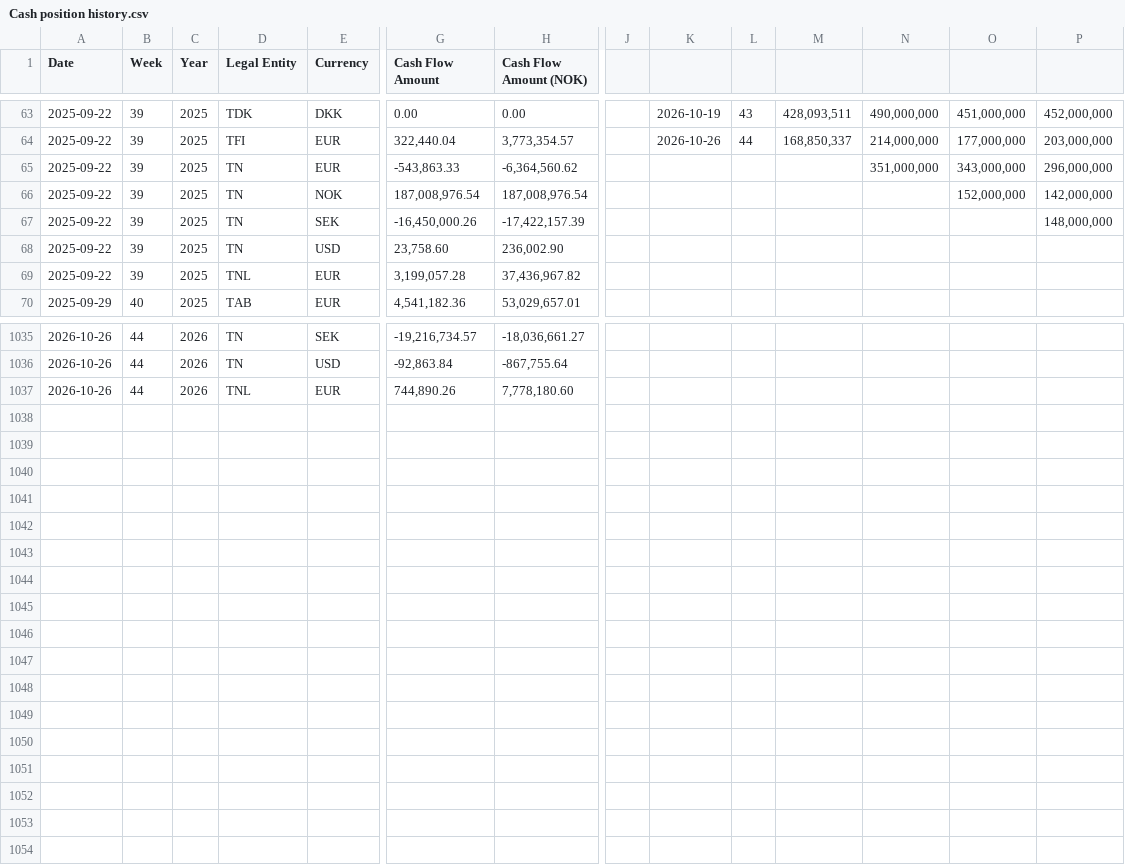
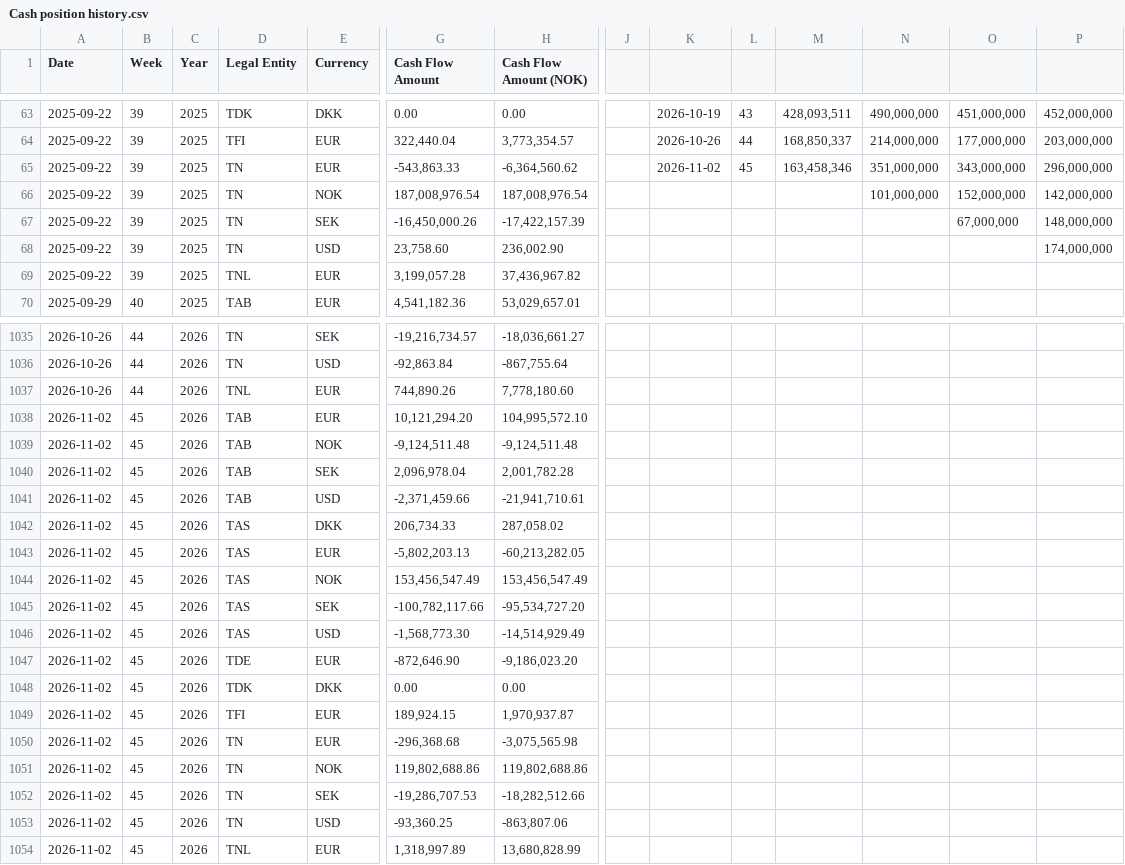
Before and after one commit to nancy908/Treasury-collateral-dashboard, a CSV file: Cash position history.csv, drawn as a sheet; only a part is shown, gaps mark what is left out; rows hold the shown columns only; the diff covers the shown part only; the diff names each change by its address in the sheet, - before the commit and + after, or states it on an @@ line.

Commit message:
Auto-sync dashboard and data: 2026-11-04 09:00

```diff
--- a/Cash position history.csv
+++ b/Cash position history.csv
-K65: (empty)
+K65: 2026-11-02
-L65: (empty)
+L65: 45
-M65: (empty)
+M65: 163,458,346
-N66: (empty)
+N66: 101,000,000
-O67: (empty)
+O67: 67,000,000
-P68: (empty)
+P68: 174,000,000
+row 1038: 2026-11-02 | 45 | 2026 | TAB | EUR | 10,121,294.20 | 104,995,572.10
+row 1039: 2026-11-02 | 45 | 2026 | TAB | NOK | -9,124,511.48 | -9,124,511.48
+row 1040: 2026-11-02 | 45 | 2026 | TAB | SEK | 2,096,978.04 | 2,001,782.28
+row 1041: 2026-11-02 | 45 | 2026 | TAB | USD | -2,371,459.66 | -21,941,710.61
+row 1042: 2026-11-02 | 45 | 2026 | TAS | DKK | 206,734.33 | 287,058.02
+row 1043: 2026-11-02 | 45 | 2026 | TAS | EUR | -5,802,203.13 | -60,213,282.05
+row 1044: 2026-11-02 | 45 | 2026 | TAS | NOK | 153,456,547.49 | 153,456,547.49
+row 1045: 2026-11-02 | 45 | 2026 | TAS | SEK | -100,782,117.66 | -95,534,727.20
+row 1046: 2026-11-02 | 45 | 2026 | TAS | USD | -1,568,773.30 | -14,514,929.49
+row 1047: 2026-11-02 | 45 | 2026 | TDE | EUR | -872,646.90 | -9,186,023.20
+row 1048: 2026-11-02 | 45 | 2026 | TDK | DKK | 0.00 | 0.00
+row 1049: 2026-11-02 | 45 | 2026 | TFI | EUR | 189,924.15 | 1,970,937.87
+row 1050: 2026-11-02 | 45 | 2026 | TN | EUR | -296,368.68 | -3,075,565.98
+row 1051: 2026-11-02 | 45 | 2026 | TN | NOK | 119,802,688.86 | 119,802,688.86
+row 1052: 2026-11-02 | 45 | 2026 | TN | SEK | -19,286,707.53 | -18,282,512.66
+row 1053: 2026-11-02 | 45 | 2026 | TN | USD | -93,360.25 | -863,807.06
+row 1054: 2026-11-02 | 45 | 2026 | TNL | EUR | 1,318,997.89 | 13,680,828.99
```
Also changed, not shown: 3 edited cells elsewhere in this file, CFF FP&A.csv, CFF Treasury.csv, 4 other files.
